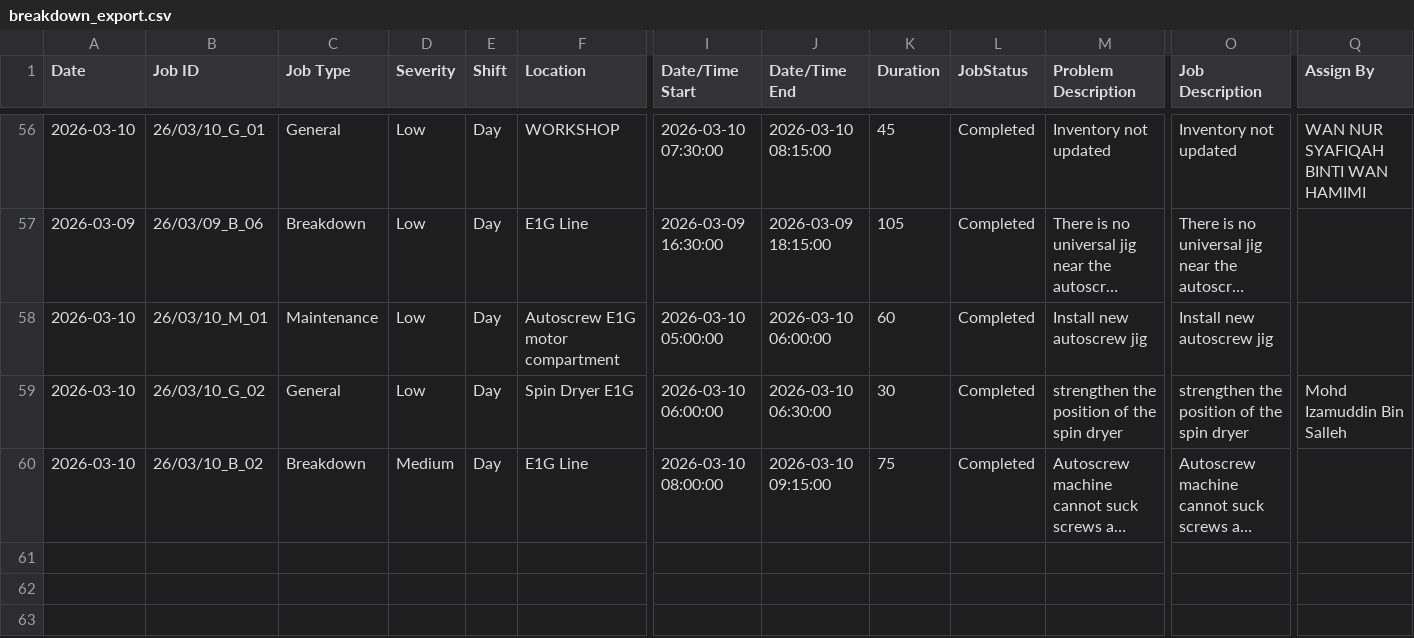
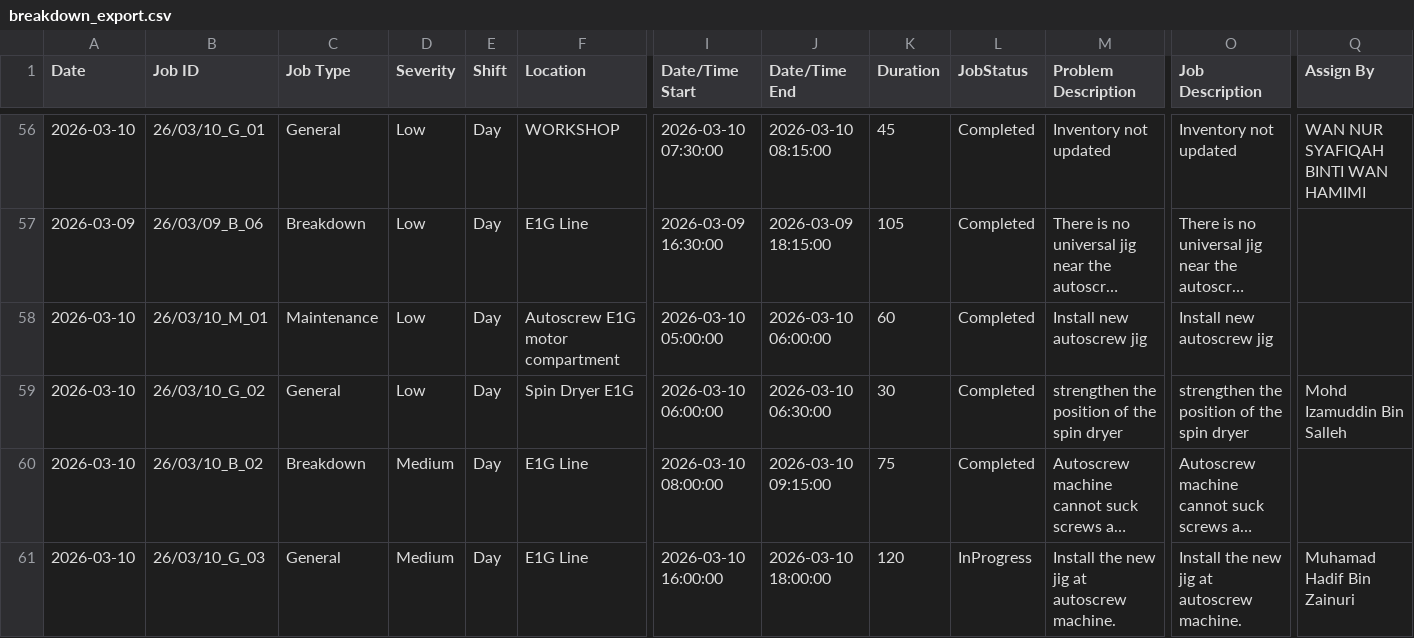
Before and after one commit to azlihanifiah/ME-Dashboard, a CSV file: data/breakdown_export.csv, drawn as a sheet; only a part is shown, gaps mark what is left out; long unchanged cells end in …; rows hold the shown columns only; the diff names each change by its address in the sheet, - before the commit and + after, or states it on an @@ line.

Commit message:
Auto-save: Update breakdown report (2026-03-10 14:05:13)

```diff
--- a/data/breakdown_export.csv
+++ b/data/breakdown_export.csv
+row 61: 2026-03-10 | 26/03/10_G_03 | General | Medium | Day | E1G Line | 2026-03-10 16:00:00 | 2026-03-10 18:00:00 | 120 | InProgress | Install the new jig at autoscrew machine. | Install the new jig at autoscrew machine. | Muhamad Hadif Bin Zainuri
```
Also changed, not shown: 1 other file.
